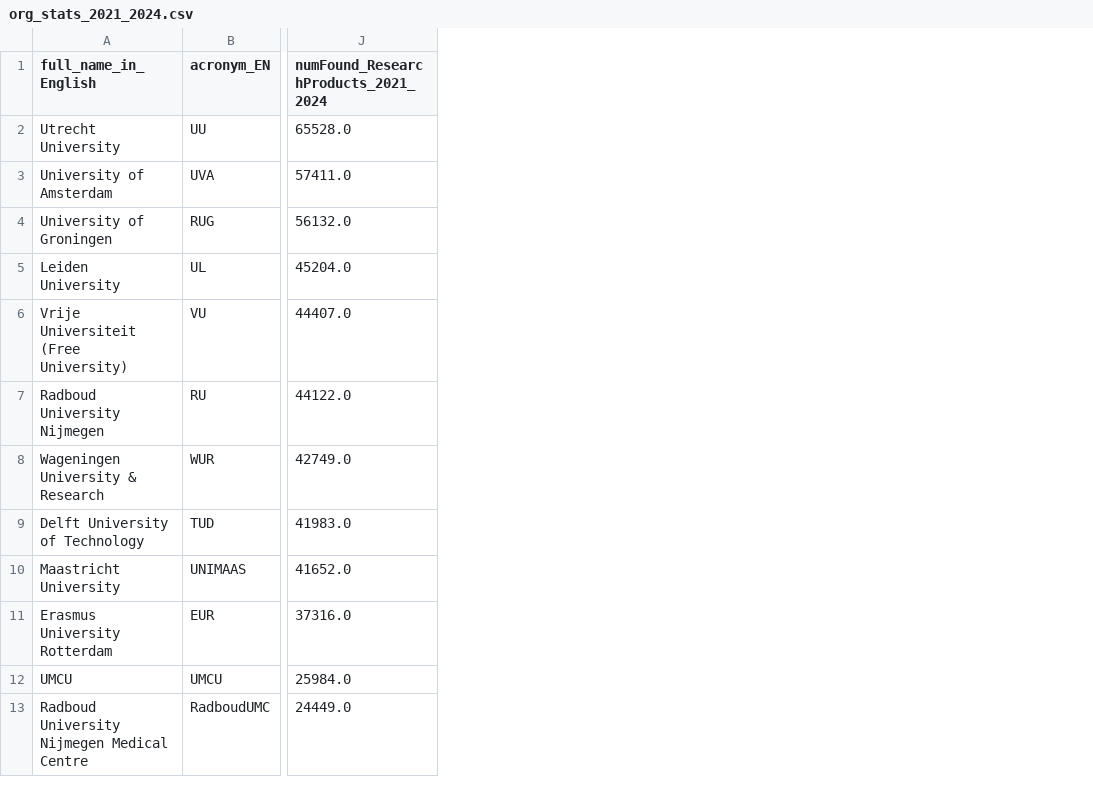
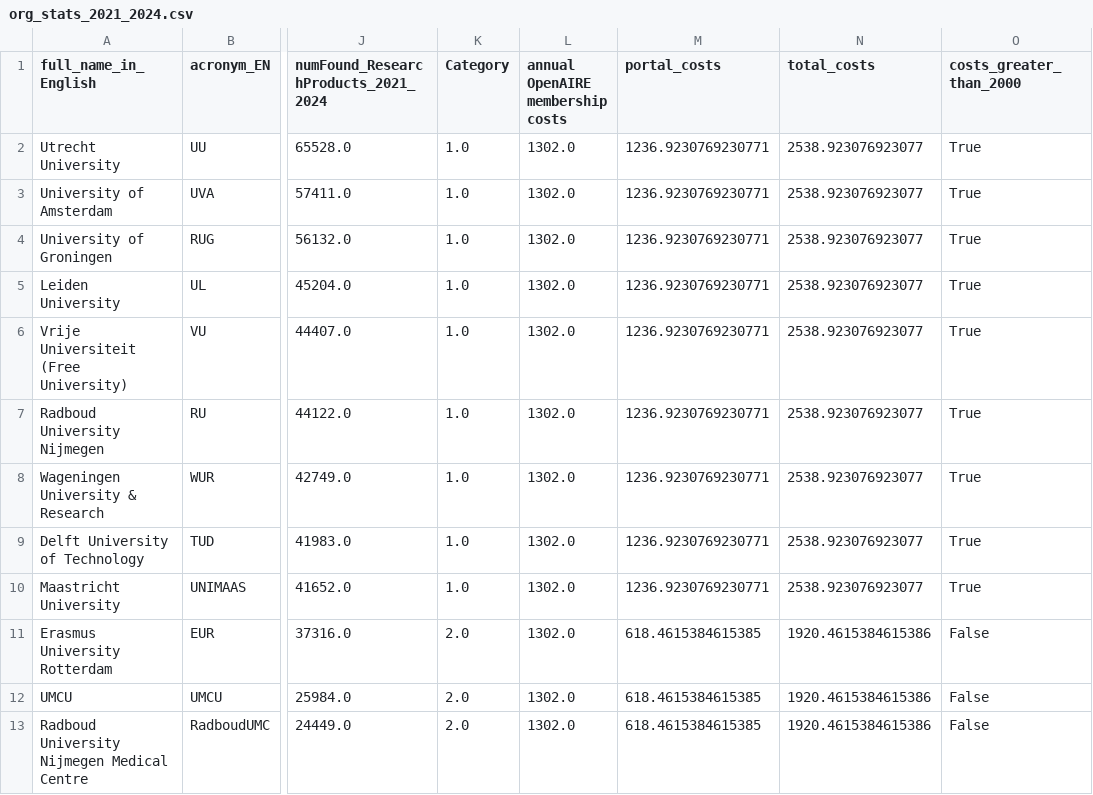
Before and after one commit to mosart/nl-portal, a CSV file: org_stats_2021_2024.csv, drawn as a sheet; only a part is shown, gaps mark what is left out; the diff names each change by its address in the sheet, - before the commit and + after, or states it on an @@ line.

```diff
--- a/org_stats_2021_2024.csv
+++ b/org_stats_2021_2024.csv
+column K (Category), rows 2-13: 1.0 | 1.0 | 1.0 | 1.0 | 1.0 | 1.0 | 1.0 | 1.0 | 1.0 | 2.0 | 2.0 | 2.0
+column L (annual OpenAIRE membership costs), rows 2-13: all 1302.0
+column M (portal_costs), rows 2-13: 1236.9230769230771 | 1236.9230769230771 | 1236.9230769230771 | 1236.9230769230771 | 1236.9230769230771 | 1236.9230769230771 | 1236.9230769230771 | 1236.9230769230771 | 1236.9230769230771 | 618.4615384615385 | 618.4615384615385 | 618.4615384615385
+column N (total_costs), rows 2-13: 2538.923076923077 | 2538.923076923077 | 2538.923076923077 | 2538.923076923077 | 2538.923076923077 | 2538.923076923077 | 2538.923076923077 | 2538.923076923077 | 2538.923076923077 | 1920.4615384615386 | 1920.4615384615386 | 1920.4615384615386
+column O (costs_greater_than_2000), rows 2-13: True | True | True | True | True | True | True | True | True | False | False | False
```
Also changed, not shown: 1 other file.
